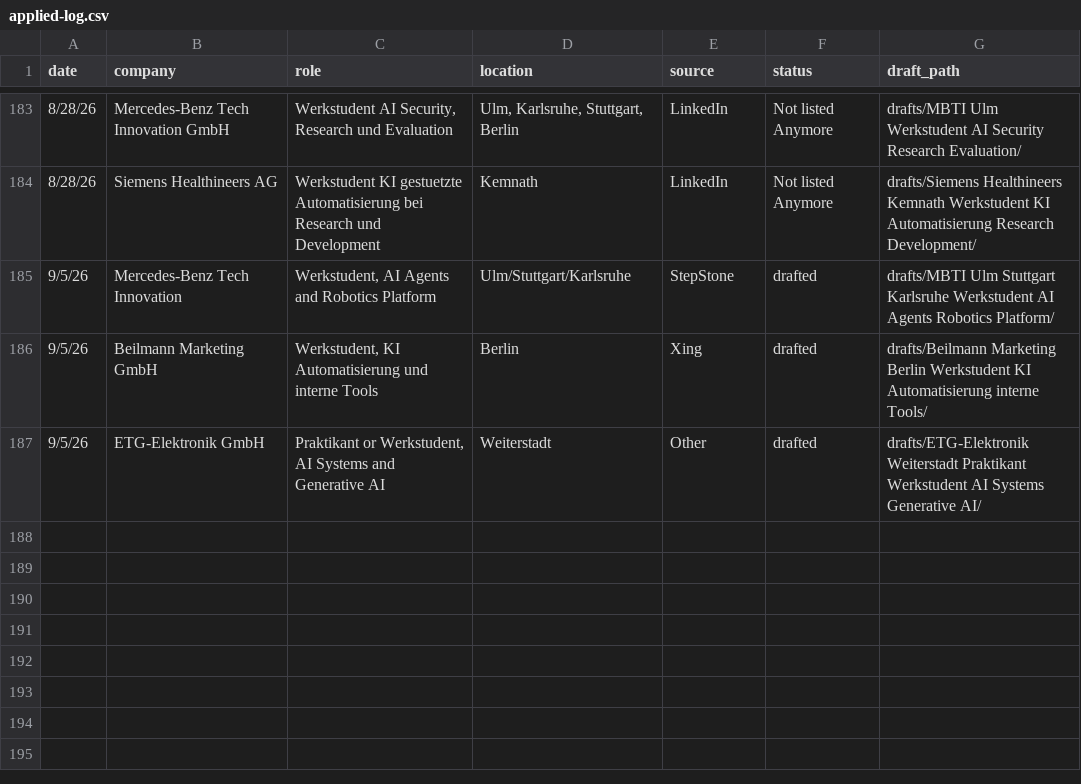
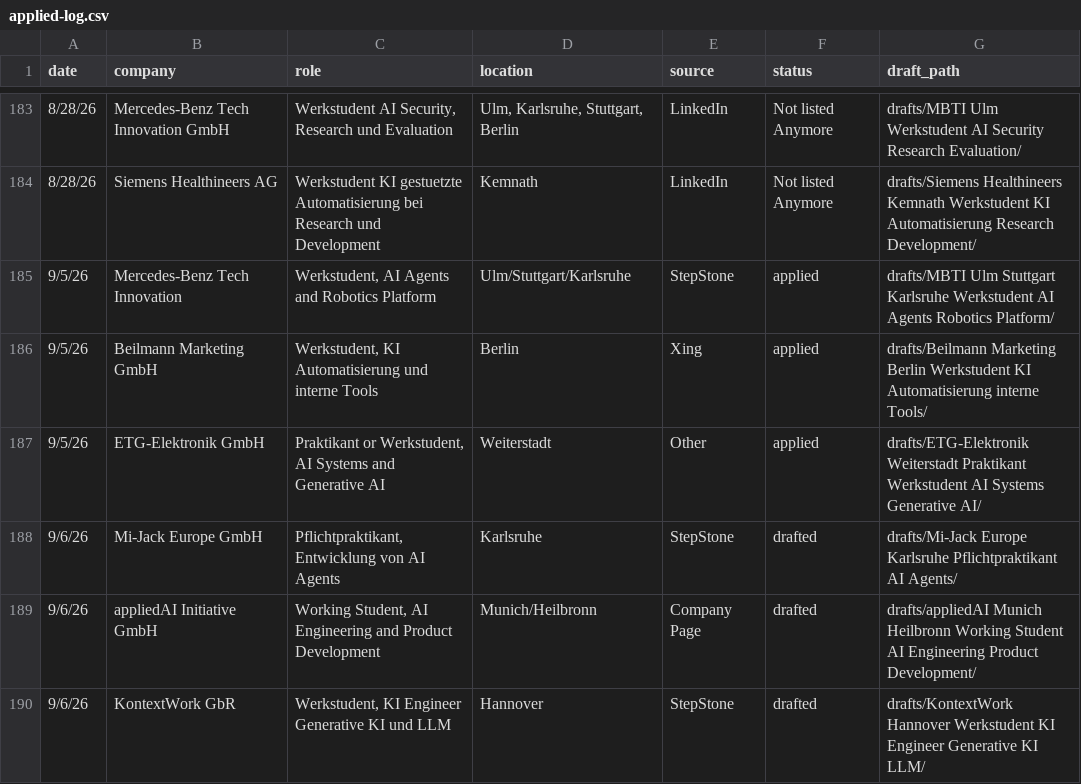
Before and after one commit to rahulrawat20022002/jobSearchClaude, a CSV file: applied-log.csv, drawn as a sheet; only a part is shown, gaps mark what is left out.

```diff
--- a/applied-log.csv
+++ b/applied-log.csv
@@ -184,4 +184,7 @@ date,company,role,location,source,status,draft_path
 8/28/26,Siemens Healthineers AG,Werkstudent KI gestuetzte Automatisierung bei Research und Development,Kemnath,LinkedIn,Not listed Anymore,drafts/Siemens Healthineers Kemnath Werkstudent KI Automatisierung Research Development/
-9/5/26,Mercedes-Benz Tech Innovation,"Werkstudent, AI Agents and Robotics Platform",Ulm/Stuttgart/Karlsruhe,StepStone,drafted,drafts/MBTI Ulm Stuttgart Karlsruhe Werkstudent AI Agents Robotics Platform/
-9/5/26,Beilmann Marketing GmbH,"Werkstudent, KI Automatisierung und interne Tools",Berlin,Xing,drafted,drafts/Beilmann Marketing Berlin Werkstudent KI Automatisierung interne Tools/
-9/5/26,ETG-Elektronik GmbH,"Praktikant or Werkstudent, AI Systems and Generative AI",Weiterstadt,Other,drafted,drafts/ETG-Elektronik Weiterstadt Praktikant Werkstudent AI Systems Generative AI/
+9/5/26,Mercedes-Benz Tech Innovation,"Werkstudent, AI Agents and Robotics Platform",Ulm/Stuttgart/Karlsruhe,StepStone,applied,drafts/MBTI Ulm Stuttgart Karlsruhe Werkstudent AI Agents Robotics Platform/
+9/5/26,Beilmann Marketing GmbH,"Werkstudent, KI Automatisierung und interne Tools",Berlin,Xing,applied,drafts/Beilmann Marketing Berlin Werkstudent KI Automatisierung interne Tools/
+9/5/26,ETG-Elektronik GmbH,"Praktikant or Werkstudent, AI Systems and Generative AI",Weiterstadt,Other,applied,drafts/ETG-Elektronik Weiterstadt Praktikant Werkstudent AI Systems Generative AI/
+9/6/26,Mi-Jack Europe GmbH,"Pflichtpraktikant, Entwicklung von AI Agents",Karlsruhe,StepStone,drafted,drafts/Mi-Jack Europe Karlsruhe Pflichtpraktikant AI Agents/
+9/6/26,appliedAI Initiative GmbH,"Working Student, AI Engineering and Product Development",Munich/Heilbronn,Company Page,drafted,drafts/appliedAI Munich Heilbronn Working Student AI Engineering Product Development/
+9/6/26,KontextWork GbR,"Werkstudent, KI Engineer Generative KI und LLM",Hannover,StepStone,drafted,drafts/KontextWork Hannover Werkstudent KI Engineer Generative KI LLM/
```
Also changed, not shown: 27 other files.
